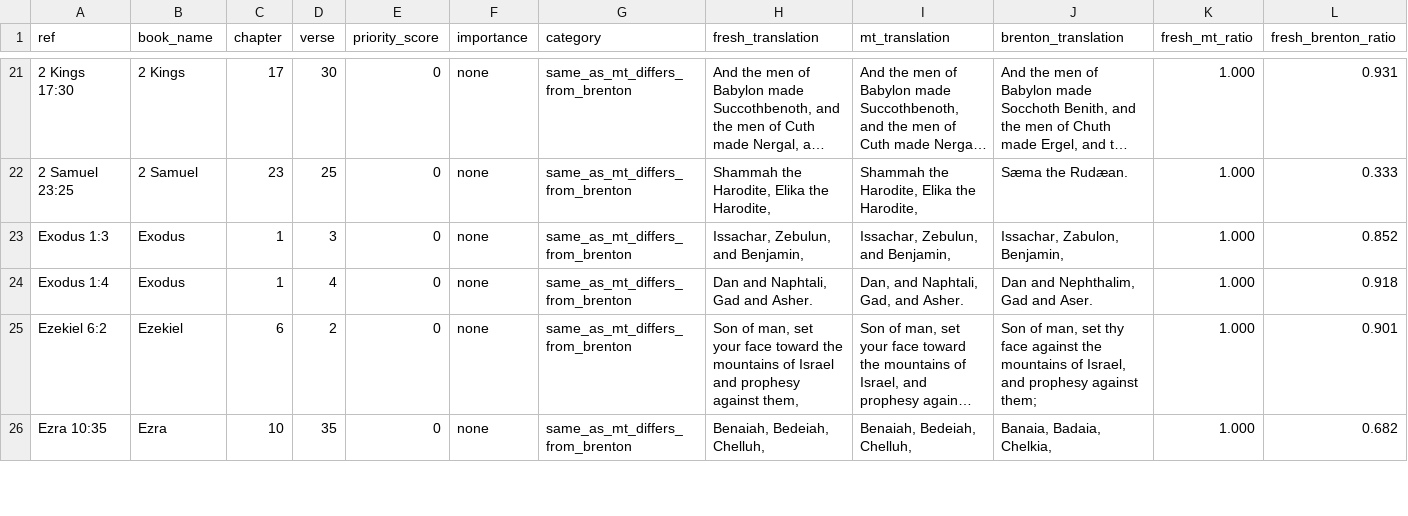
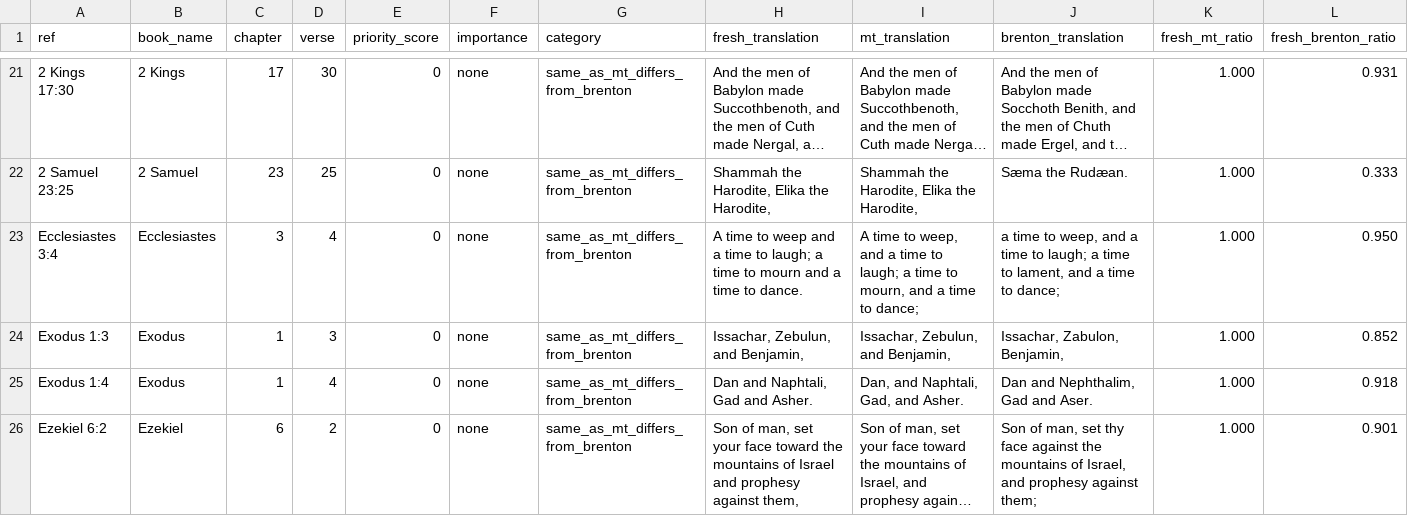
Before and after one commit to Biblejustin/LXX_Bible_Project, a CSV file: output/fresh_same_as_mt_differs_from_brenton.csv, drawn as a sheet; only a part is shown, gaps mark what is left out; the shorter side is filled out with more unchanged rows; long unchanged cells end in …; the diff names each change by its address in the sheet, - before the commit and + after, or states it on an @@ line.

Commit message:
Review Ecclesiastes 3 articles

```diff
--- a/output/fresh_same_as_mt_differs_from_brenton.csv
+++ b/output/fresh_same_as_mt_differs_from_brenton.csv
+row 23: Ecclesiastes 3:4 | Ecclesiastes | 3 | 4 | 0 | none | same_as_mt_differs_from_brenton | A time to weep and a time to laugh; a time to mourn and a time to dance. | A time to weep, and a time to laugh; a time to mourn, and a time to dance; | a time to weep, and a time to laugh; a time to lament, and a time to dance; | 1.000 | 0.950
```
Also changed, not shown: output/fresh_ot_crossref_clues.csv, 21 other files.
